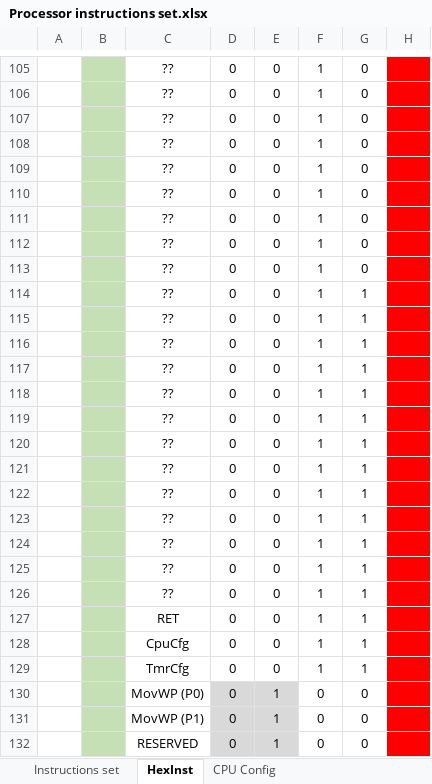
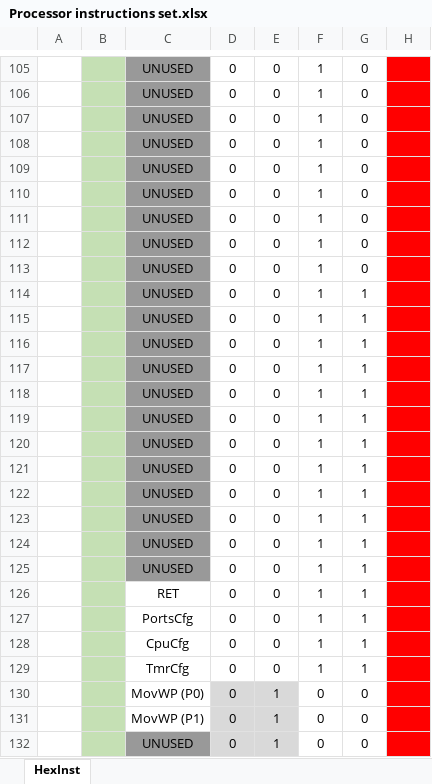
Before and after one commit to dsatizabal/cpuy, an Excel workbook: instructions/Processor instructions set.xlsx, sheet HexInst, drawn as a sheet; only a part is shown, gaps mark what is left out; values as stored, in another font and other column widths than the file's, no borders; the diff covers the shown part only; the diff names each change by its address in the sheet, - before the commit and + after, or states it on an @@ line.

```diff
--- a/instructions/Processor instructions set.xlsx (sheet HexInst)
+++ b/instructions/Processor instructions set.xlsx (sheet HexInst)
-sheet tab: Instructions set
-sheet tab: CPU Config
-C105:C125: ??
+C105:C125: UNUSED
-C105:C125 fill: none
+C105:C125 fill: #999999
-C126: ??
+C126: RET
-C127: RET
+C127: PortsCfg
-C132: RESERVED
+C132: UNUSED
-C132 fill: none
+C132 fill: #999999
```
Also changed, not shown: 81 edited cells and cell formats elsewhere in this sheet, 5 other files.
